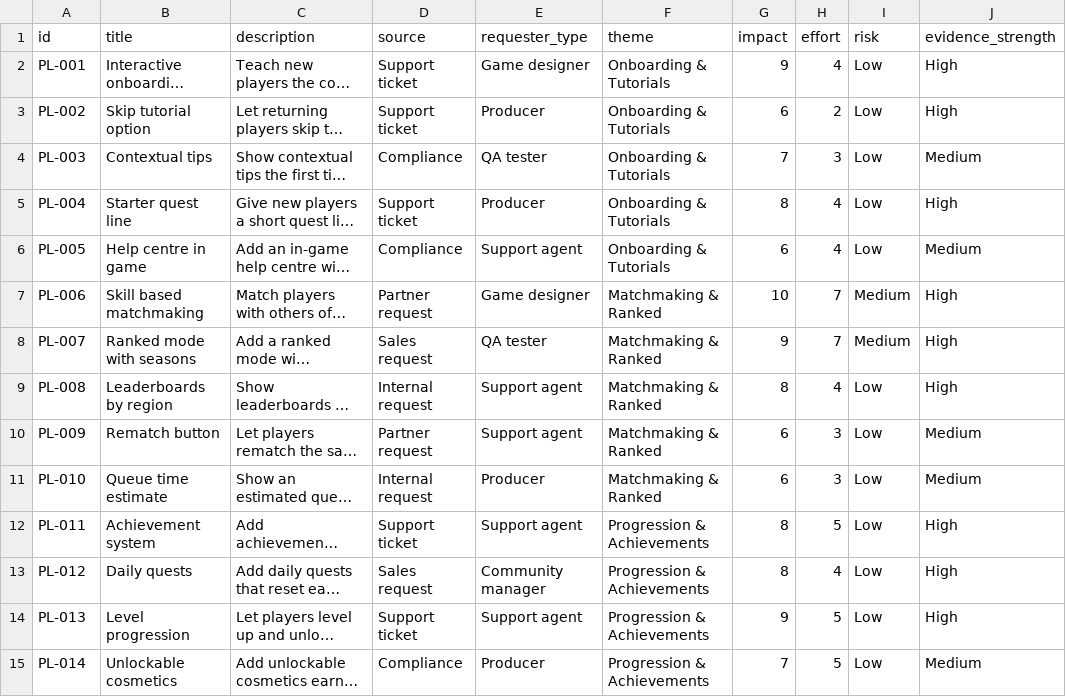
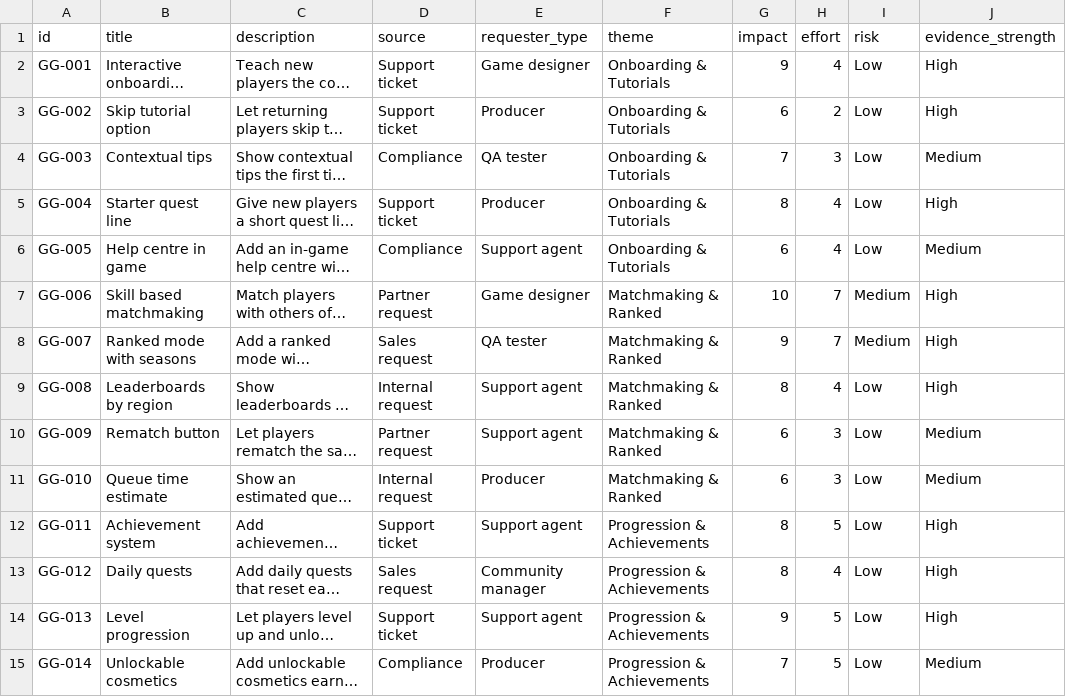
Before and after one commit to konstantin-abadjiev/triage-copilot, a CSV file: data/games.csv, drawn as a sheet; only a part is shown; long unchanged cells end in …; the diff covers the shown part only; the diff names each change by its address in the sheet, - before the commit and + after, or states it on an @@ line.

```diff
--- a/data/games.csv
+++ b/data/games.csv
-A2 (id): PL-001
+A2 (id): GG-001
-A3 (id): PL-002
+A3 (id): GG-002
-A4 (id): PL-003
+A4 (id): GG-003
-A5 (id): PL-004
+A5 (id): GG-004
-A6 (id): PL-005
+A6 (id): GG-005
-A7 (id): PL-006
+A7 (id): GG-006
-A8 (id): PL-007
+A8 (id): GG-007
-A9 (id): PL-008
+A9 (id): GG-008
-A10 (id): PL-009
+A10 (id): GG-009
-A11 (id): PL-010
+A11 (id): GG-010
-A12 (id): PL-011
+A12 (id): GG-011
-A13 (id): PL-012
+A13 (id): GG-012
-A14 (id): PL-013
+A14 (id): GG-013
-A15 (id): PL-014
+A15 (id): GG-014
```
Also changed, not shown: 186 edited cells elsewhere in this file, data/ecommerce.csv, data/fintech.csv, 29 other files.
